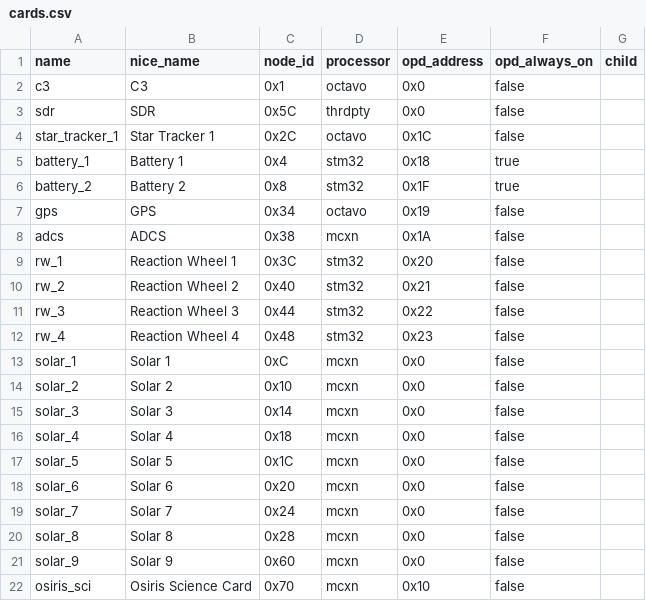
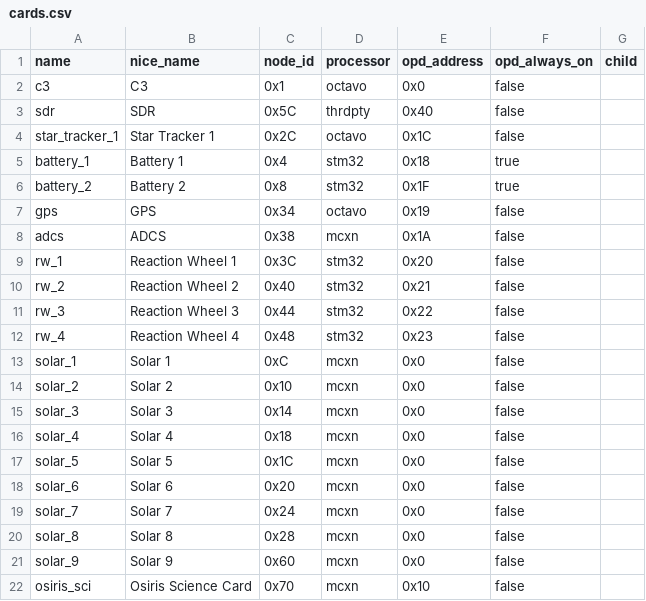
Before and after one commit to hunter-esi/oresat-configs-esi, a CSV file: oresat_configs/osiris_b1/cards.csv, drawn as a sheet.

Commit message:
minor fixes to how the SDR is handled. Added star_tracker_overlay.yaml file to osiris_b1 .

```diff
--- a/oresat_configs/osiris_b1/cards.csv
+++ b/oresat_configs/osiris_b1/cards.csv
@@ -2,3 +2,3 @@ name,nice_name,node_id,processor,opd_address,opd_always_on,child
 c3,C3,0x1,octavo,0x0,false,
-sdr,SDR,0x5C,thrdpty,0x0,false,
+sdr,SDR,0x5C,thrdpty,0x40,false,
 star_tracker_1,Star Tracker 1,0x2C,octavo,0x1C,false,
```
Also changed, not shown: 2 other files.
